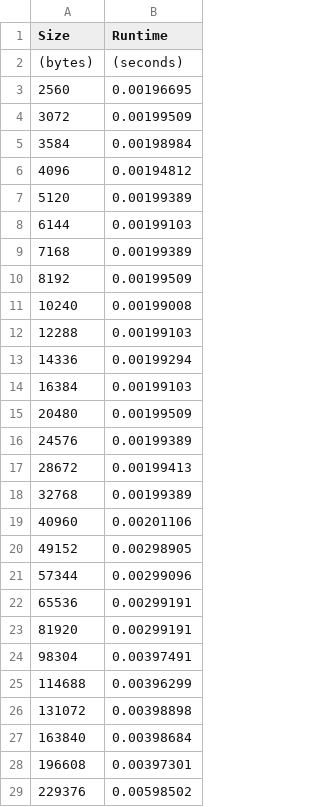
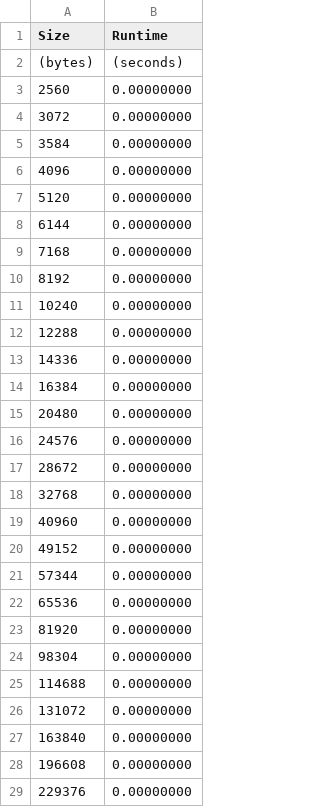
Before and after one commit to Hao-Ding-6/COMP-554, a CSV file: Win10-Lenovo-HaoDing/with_shuffle_results/result3.csv, drawn as a sheet; only a part is shown; the diff covers the shown part only.

```diff
--- a/Win10-Lenovo-HaoDing/with_shuffle_results/result3.csv
+++ b/Win10-Lenovo-HaoDing/with_shuffle_results/result3.csv
@@ -2,28 +2,28 @@ Size,Runtime
 (bytes),(seconds)
-      2560,0.00196695
-      3072,0.00199509
-      3584,0.00198984
-      4096,0.00194812
-      5120,0.00199389
-      6144,0.00199103
-      7168,0.00199389
-      8192,0.00199509
-     10240,0.00199008
-     12288,0.00199103
-     14336,0.00199294
-     16384,0.00199103
-     20480,0.00199509
-     24576,0.00199389
-     28672,0.00199413
-     32768,0.00199389
-     40960,0.00201106
-     49152,0.00298905
-     57344,0.00299096
-     65536,0.00299191
-     81920,0.00299191
-     98304,0.00397491
-    114688,0.00396299
-    131072,0.00398898
-    163840,0.00398684
-    196608,0.00397301
-    229376,0.00598502
+      2560,0.00000000
+      3072,0.00000000
+      3584,0.00000000
+      4096,0.00000000
+      5120,0.00000000
+      6144,0.00000000
+      7168,0.00000000
+      8192,0.00000000
+     10240,0.00000000
+     12288,0.00000000
+     14336,0.00000000
+     16384,0.00000000
+     20480,0.00000000
+     24576,0.00000000
+     28672,0.00000000
+     32768,0.00000000
+     40960,0.00000000
+     49152,0.00000000
+     57344,0.00000000
+     65536,0.00000000
+     81920,0.00000000
+     98304,0.00000000
+    114688,0.00000000
+    131072,0.00000000
+    163840,0.00000000
+    196608,0.00000000
+    229376,0.00000000
```
Also changed, not shown: 37 edited cells elsewhere in this file, Win10-Lenovo-HaoDing/with_shuffle_results/result1.csv, Win10-Lenovo-HaoDing/with_shuffle_results/result10.csv, 22 other files.
